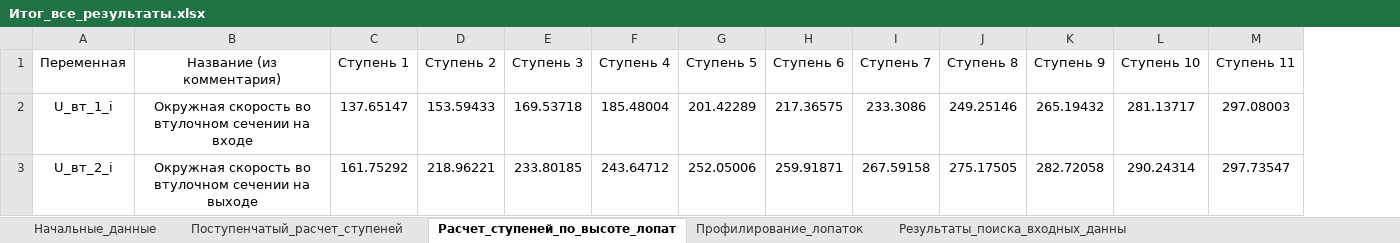
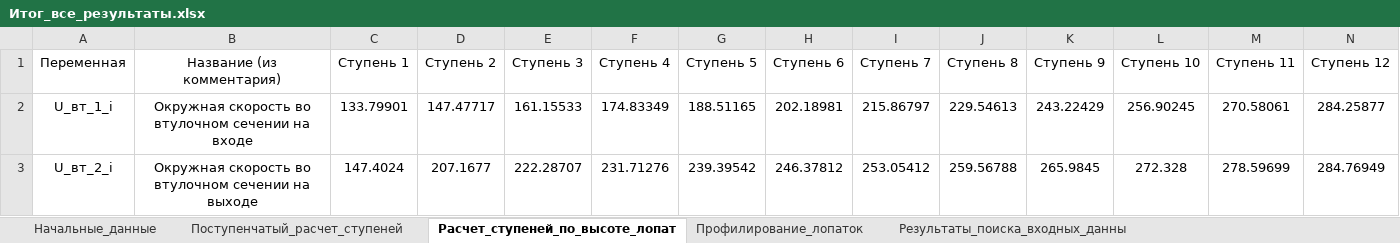
Before and after one commit to mikiway902/Compressor_Kurs, an Excel workbook: results/Итог_все_результаты.xlsx, sheet Расчет_ступеней_по_высоте_лопат, drawn as a sheet; only a part is shown; values as stored, in another font and other column widths than the file's, no borders; the diff covers the shown part only; the diff names each change by its address in the sheet, - before the commit and + after, or states it on an @@ line.

```diff
--- a/results/Итог_все_результаты.xlsx (sheet Расчет_ступеней_по_высоте_лопат)
+++ b/results/Итог_все_результаты.xlsx (sheet Расчет_ступеней_по_высоте_лопат)
+column N (Ступень 12), rows 2-3: 284.25877 | 284.76949
-C2 (Ступень 1): 137.65147
+C2 (Ступень 1): 133.79901
-D2 (Ступень 2): 153.59433
+D2 (Ступень 2): 147.47717
-E2 (Ступень 3): 169.53718
+E2 (Ступень 3): 161.15533
-F2 (Ступень 4): 185.48004
+F2 (Ступень 4): 174.83349
-G2 (Ступень 5): 201.42289
+G2 (Ступень 5): 188.51165
-H2 (Ступень 6): 217.36575
+H2 (Ступень 6): 202.18981
-I2 (Ступень 7): 233.3086
+I2 (Ступень 7): 215.86797
-J2 (Ступень 8): 249.25146
+J2 (Ступень 8): 229.54613
-K2 (Ступень 9): 265.19432
+K2 (Ступень 9): 243.22429
-L2 (Ступень 10): 281.13717
+L2 (Ступень 10): 256.90245
-M2 (Ступень 11): 297.08003
+M2 (Ступень 11): 270.58061
-C3 (Ступень 1): 161.75292
+C3 (Ступень 1): 147.4024
-D3 (Ступень 2): 218.96221
+D3 (Ступень 2): 207.1677
-E3 (Ступень 3): 233.80185
+E3 (Ступень 3): 222.28707
-F3 (Ступень 4): 243.64712
+F3 (Ступень 4): 231.71276
-G3 (Ступень 5): 252.05006
+G3 (Ступень 5): 239.39542
-H3 (Ступень 6): 259.91871
+H3 (Ступень 6): 246.37812
-I3 (Ступень 7): 267.59158
+I3 (Ступень 7): 253.05412
-J3 (Ступень 8): 275.17505
+J3 (Ступень 8): 259.56788
-K3 (Ступень 9): 282.72058
+K3 (Ступень 9): 265.9845
-L3 (Ступень 10): 290.24314
+L3 (Ступень 10): 272.328
-M3 (Ступень 11): 297.73547
+M3 (Ступень 11): 278.59699
```
Also changed, not shown: 484 edited cells elsewhere in this sheet, sheet Результаты_поиска_входных_данны, sheet Профилирование_лопаток, sheet Поступенчатый_расчет_ступеней, sheet Начальные_данные, results/Начальные_данные.xlsx, results/Поступенчатый_расчет_ступеней.xlsx, 23 other files.
